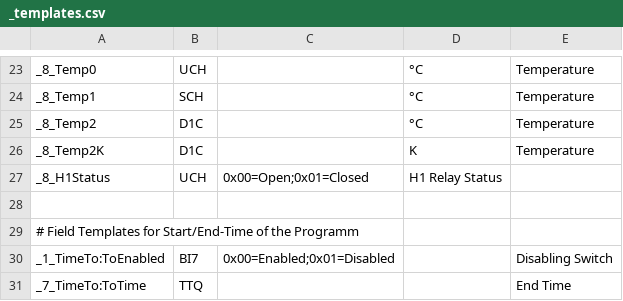
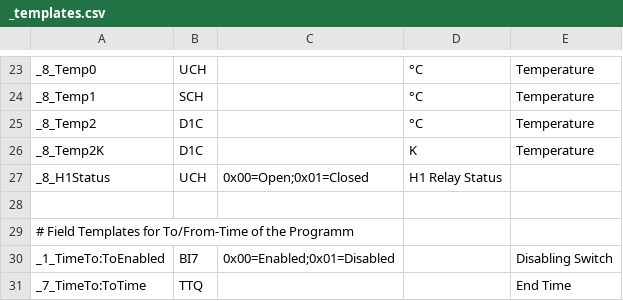
Before and after one commit to aghulas/ebusd-configuration-weishaupt, a CSV file: weishaupt/_templates.csv, drawn as a sheet; only a part is shown, gaps mark what is left out.

```diff
--- a/weishaupt/_templates.csv
+++ b/weishaupt/_templates.csv
@@ -28,3 +28,3 @@ _8_H1Status,UCH,0x00=Open;0x01=Closed,H1 Relay Status
 
-# Field Templates for Start/End-Time of the Programm,,,,
+# Field Templates for To/From-Time of the Programm,,,,
 _1_TimeTo:ToEnabled,BI7,0x00=Enabled;0x01=Disabled,,Disabling Switch
```
Also changed, not shown: 3 other files.
